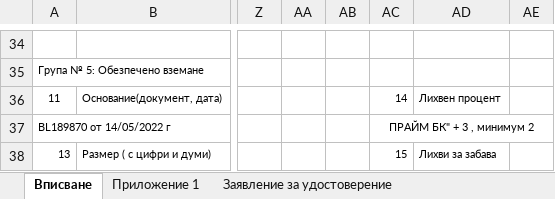
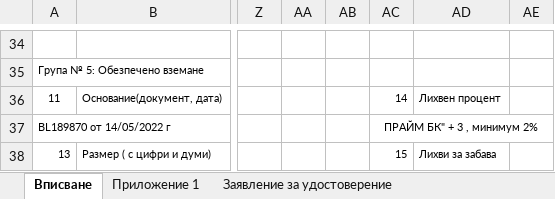
Before and after one commit to nikolaydimov83/TextParserDOCXEurobank, an Excel workbook: newfile25.xlsx, sheet Вписване, drawn as a sheet; only a part is shown, gaps mark what is left out; values as stored, in another font and other column widths than the file's, no borders; conditional formats not drawn; the diff covers the shown part only; the diff names each change by its address in the sheet, - before the commit and + after, or states it on an @@ line.

Commit message:
Continue work for Excell Writter

```diff
--- a/newfile25.xlsx (sheet Вписване)
+++ b/newfile25.xlsx (sheet Вписване)
-AC37: ПРАЙМ БК" + 3 , минимум 2
+AC37: ПРАЙМ БК" + 3 , минимум 2%
```
Also changed, not shown: 1 added row, 1 removed row and 1 edited cell elsewhere in this sheet, 2 other files.
